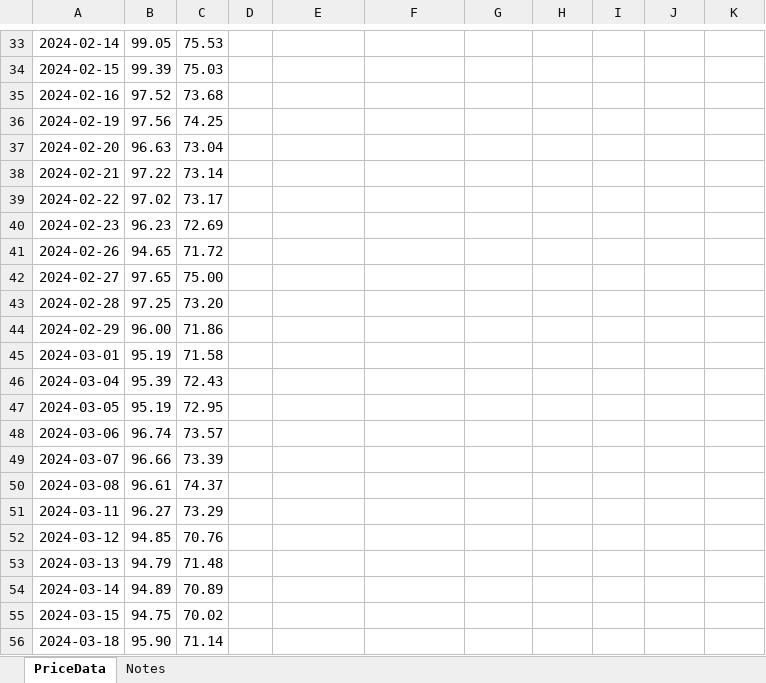
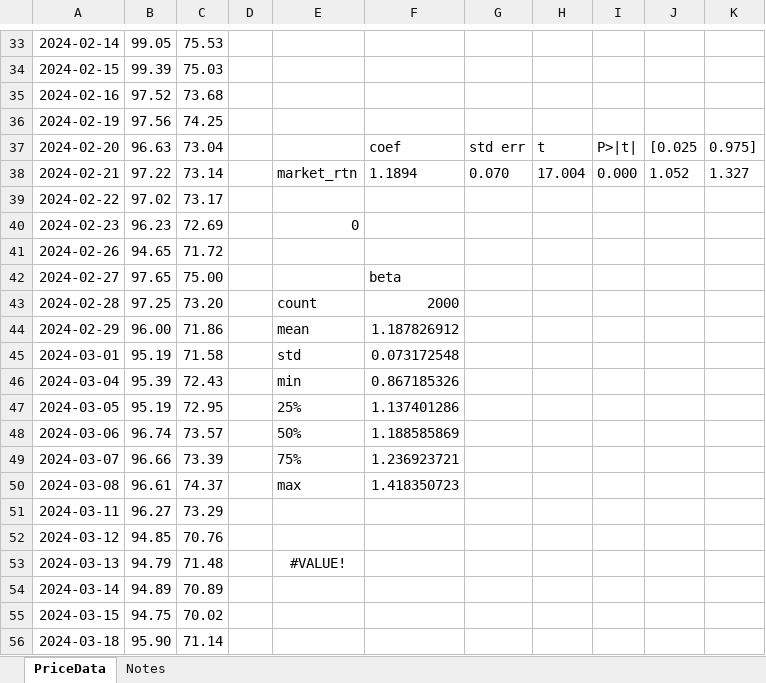
Before and after one commit to summerofgeorge/blog-files, an Excel workbook: python-excel-capm-demo.xlsx, sheet PriceData, drawn as a sheet; only a part is shown, gaps mark what is left out; values as stored, in another font and other column widths than the file's, no borders; charts and pictures and table styles not drawn; the diff covers the shown part only; the diff names each change by its address in the sheet, - before the commit and + after, or states it on an @@ line.

```diff
--- a/python-excel-capm-demo.xlsx (sheet PriceData)
+++ b/python-excel-capm-demo.xlsx (sheet PriceData)
-F37: (empty)
+F37: coef
-G37: (empty)
+G37: std err
-H37: (empty)
+H37: t
-I37: (empty)
+I37: P>|t|
-J37: (empty)
+J37: [0.025
-K37: (empty)
+K37: 0.975]
-E38: (empty)
+E38: market_rtn
-F38: (empty)
+F38: 1.1894
-G38: (empty)
+G38: 0.070
-H38: (empty)
+H38: 17.004
-I38: (empty)
+I38: 0.000
-J38: (empty)
+J38: 1.052
-K38: (empty)
+K38: 1.327
-E40: (empty)
+E40: 0
-F42: (empty)
+F42: beta
-E43: (empty)
+E43: count
-F43: (empty)
+F43: 2000
-E44: (empty)
+E44: mean
-F44: (empty)
+F44: 1.187826912
-E45: (empty)
+E45: std
-F45: (empty)
+F45: 0.073172548
-E46: (empty)
+E46: min
-F46: (empty)
+F46: 0.867185326
-E47: (empty)
+E47: 25%
-F47: (empty)
+F47: 1.137401286
-E48: (empty)
+E48: 50%
-F48: (empty)
+F48: 1.188585869
-E49: (empty)
+E49: 75%
-F49: (empty)
+F49: 1.236923721
-E50: (empty)
+E50: max
-F50: (empty)
+F50: 1.418350723
-E53: (empty)
+E53: #VALUE!
```
Also changed, not shown: 39 edited cells elsewhere in this sheet, formulas that keep their value, charts or pictures, python-excel-acf-pacf-demo.xlsx, python-excel-k-means-demo.xlsx, 3 other files.
